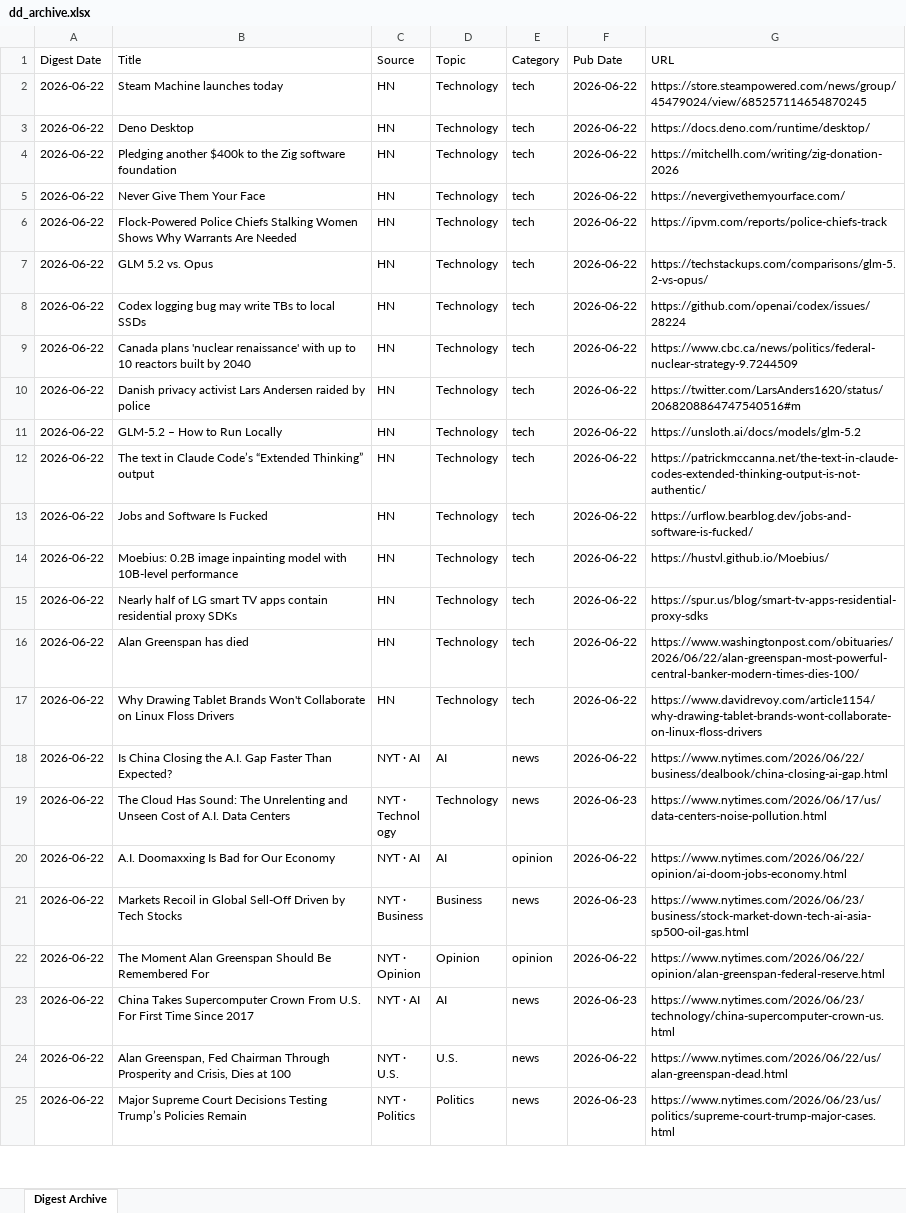
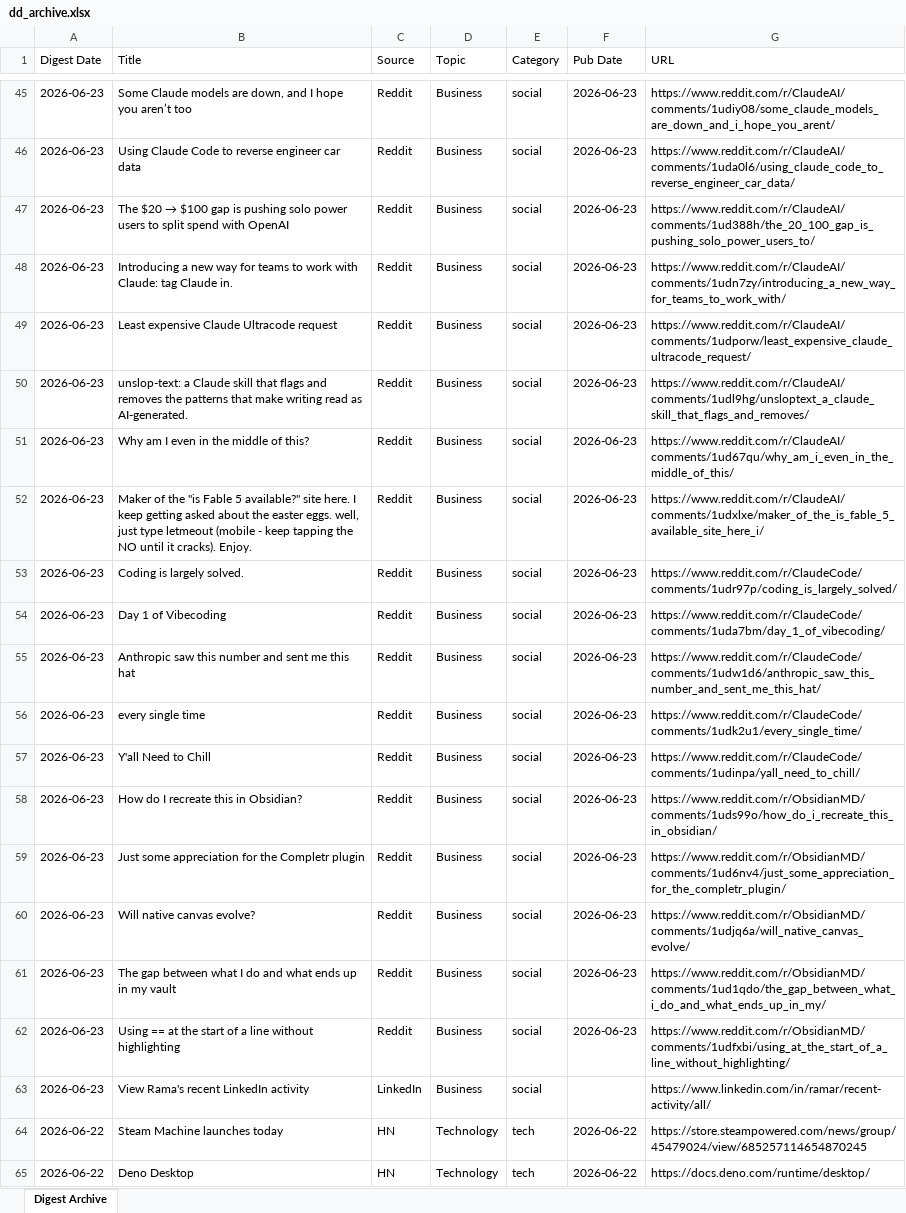
Before and after one commit to hankang156-eng/daily-digest, an Excel workbook: data/digest_archives/dd_archive.xlsx, sheet Digest Archive, drawn as a sheet; only a part is shown, gaps mark what is left out; the shorter side is filled out with more unchanged rows; values as stored, in another font and other column widths than the file's, no borders; the diff covers the shown part only; the diff names each change by its address in the sheet, - before the commit and + after, or states it on an @@ line.

Commit message:
digest: 2026-06-23

```diff
--- a/data/digest_archives/dd_archive.xlsx (sheet Digest Archive)
+++ b/data/digest_archives/dd_archive.xlsx (sheet Digest Archive)
+row 45: 2026-06-23 | Some Claude models are down, and I hope you aren’t too | Reddit | Business | social | 2026-06-23 | https://www.reddit.com/r/ClaudeAI/comments/1udiy08/some_claude_models_are_down_and_i_hope_you_arent/
+row 46: 2026-06-23 | Using Claude Code to reverse engineer car data | Reddit | Business | social | 2026-06-23 | https://www.reddit.com/r/ClaudeAI/comments/1uda0l6/using_claude_code_to_reverse_engineer_car_data/
+row 47: 2026-06-23 | The $20 → $100 gap is pushing solo power users to split spend with OpenAI | Reddit | Business | social | 2026-06-23 | https://www.reddit.com/r/ClaudeAI/comments/1ud388h/the_20_100_gap_is_pushing_solo_power_users_to/
+row 48: 2026-06-23 | Introducing a new way for teams to work with Claude: tag Claude in. | Reddit | Business | social | 2026-06-23 | https://www.reddit.com/r/ClaudeAI/comments/1udn7zy/introducing_a_new_way_for_teams_to_work_with/
+row 49: 2026-06-23 | Least expensive Claude Ultracode request | Reddit | Business | social | 2026-06-23 | https://www.reddit.com/r/ClaudeAI/comments/1udporw/least_expensive_claude_ultracode_request/
+row 50: 2026-06-23 | unslop-text: a Claude skill that flags and removes the patterns that make writing read as AI-generated. | Reddit | Business | social | 2026-06-23 | https://www.reddit.com/r/ClaudeAI/comments/1udl9hg/unsloptext_a_claude_skill_that_flags_and_removes/
+row 51: 2026-06-23 | Why am I even in the middle of this? | Reddit | Business | social | 2026-06-23 | https://www.reddit.com/r/ClaudeAI/comments/1ud67qu/why_am_i_even_in_the_middle_of_this/
+row 52: 2026-06-23 | Maker of the "is Fable 5 available?" site here. I keep getting asked about the easter eggs. well, just type letmeout (mobile - keep tapping the NO until it cracks). Enjoy. | Reddit | Business | social | 2026-06-23 | https://www.reddit.com/r/ClaudeAI/comments/1udxlxe/maker_of_the_is_fable_5_available_site_here_i/
+row 53: 2026-06-23 | Coding is largely solved. | Reddit | Business | social | 2026-06-23 | https://www.reddit.com/r/ClaudeCode/comments/1udr97p/coding_is_largely_solved/
+row 54: 2026-06-23 | Day 1 of Vibecoding | Reddit | Business | social | 2026-06-23 | https://www.reddit.com/r/ClaudeCode/comments/1uda7bm/day_1_of_vibecoding/
+row 55: 2026-06-23 | Anthropic saw this number and sent me this hat | Reddit | Business | social | 2026-06-23 | https://www.reddit.com/r/ClaudeCode/comments/1udw1d6/anthropic_saw_this_number_and_sent_me_this_hat/
+row 56: 2026-06-23 | every single time | Reddit | Business | social | 2026-06-23 | https://www.reddit.com/r/ClaudeCode/comments/1udk2u1/every_single_time/
+row 57: 2026-06-23 | Y'all Need to Chill | Reddit | Business | social | 2026-06-23 | https://www.reddit.com/r/ClaudeCode/comments/1udinpa/yall_need_to_chill/
+row 58: 2026-06-23 | How do I recreate this in Obsidian? | Reddit | Business | social | 2026-06-23 | https://www.reddit.com/r/ObsidianMD/comments/1uds99o/how_do_i_recreate_this_in_obsidian/
+row 59: 2026-06-23 | Just some appreciation for the Completr plugin | Reddit | Business | social | 2026-06-23 | https://www.reddit.com/r/ObsidianMD/comments/1ud6nv4/just_some_appreciation_for_the_completr_plugin/
+row 60: 2026-06-23 | Will native canvas evolve? | Reddit | Business | social | 2026-06-23 | https://www.reddit.com/r/ObsidianMD/comments/1udjq6a/will_native_canvas_evolve/
+row 61: 2026-06-23 | The gap between what I do and what ends up in my vault | Reddit | Business | social | 2026-06-23 | https://www.reddit.com/r/ObsidianMD/comments/1ud1qdo/the_gap_between_what_i_do_and_what_ends_up_in_my/
+row 62: 2026-06-23 | Using == at the start of a line without highlighting | Reddit | Business | social | 2026-06-23 | https://www.reddit.com/r/ObsidianMD/comments/1udfxbi/using_at_the_start_of_a_line_without_highlighting/
+row 63: 2026-06-23 | View Rama's recent LinkedIn activity | LinkedIn | Business | social |  | https://www.linkedin.com/in/ramar/recent-activity/all/
```
Also changed, not shown: 43 added rows elsewhere in this sheet, data/hn/hn_archive.xlsx, 9 other files.
